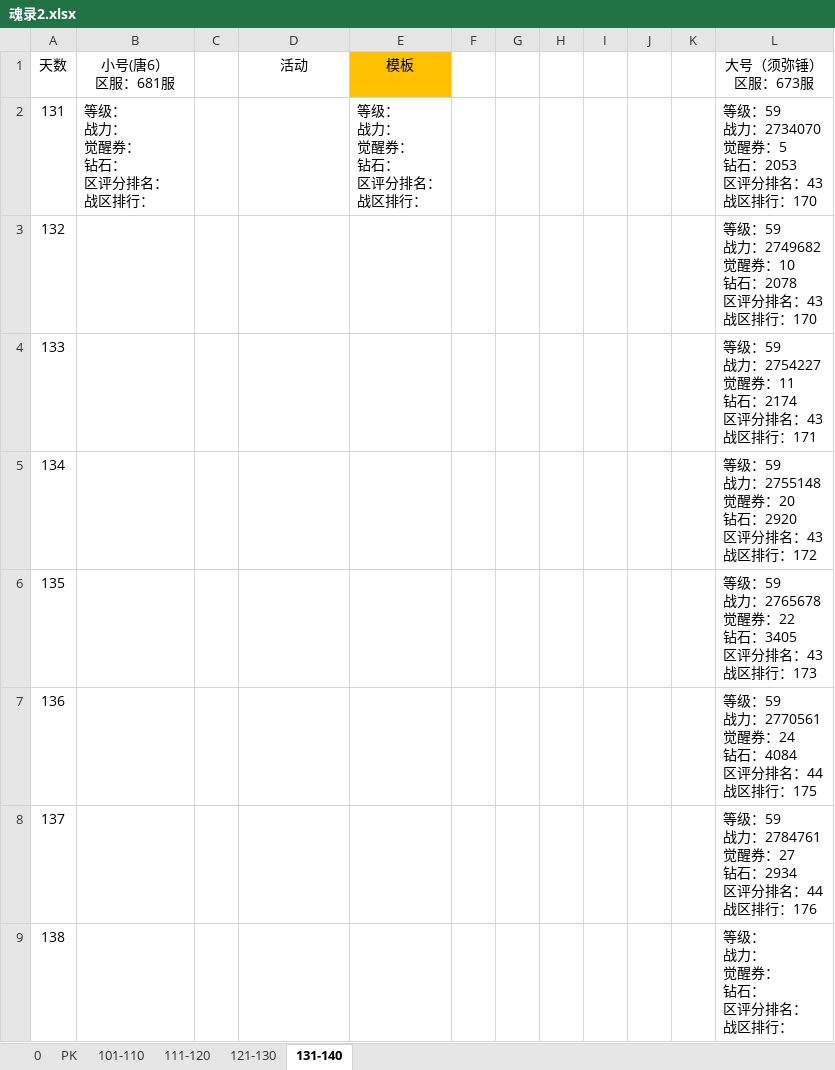
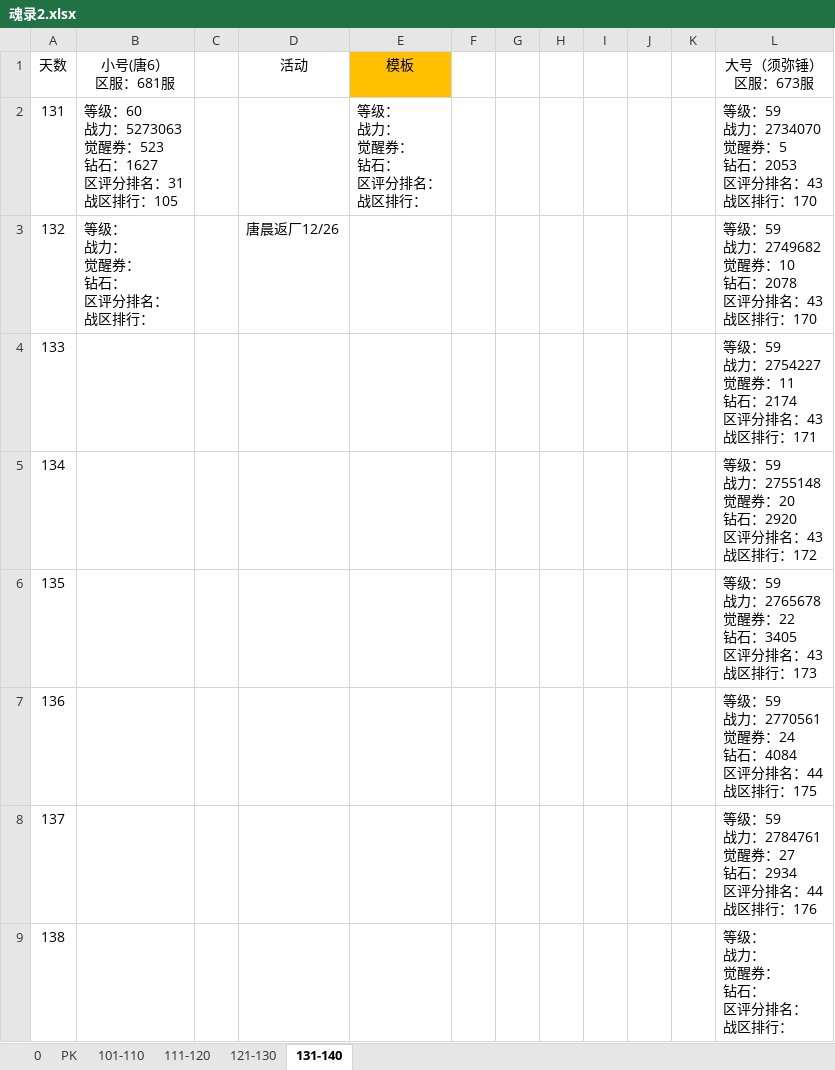
Before and after one commit to 1030821847/Person, an Excel workbook: 魂录2.xlsx, sheet 131-140, drawn as a sheet; only a part is shown; values as stored, in another font and other column widths than the file's, no borders; ↵ is a line break in a cell; the diff names each change by its address in the sheet, - before the commit and + after, or states it on an @@ line.

Commit message:
update

```diff
--- a/魂录2.xlsx (sheet 131-140)
+++ b/魂录2.xlsx (sheet 131-140)
-B2 (小号(唐6） 区服：681服): 等级： ↵ 战力： ↵ 觉醒券： ↵ 钻石： ↵ 区评分排名： ↵ 战区排行：
+B2 (小号(唐6） 区服：681服): 等级：60 ↵ 战力：5273063 ↵ 觉醒券：523 ↵ 钻石：1627 ↵ 区评分排名：31 ↵ 战区排行：105
-B3 (小号(唐6） 区服：681服): (empty)
+B3 (小号(唐6） 区服：681服): 等级： ↵ 战力： ↵ 觉醒券： ↵ 钻石： ↵ 区评分排名： ↵ 战区排行：
-D3 (活动): (empty)
+D3 (活动): 唐晨返厂12/26
```
